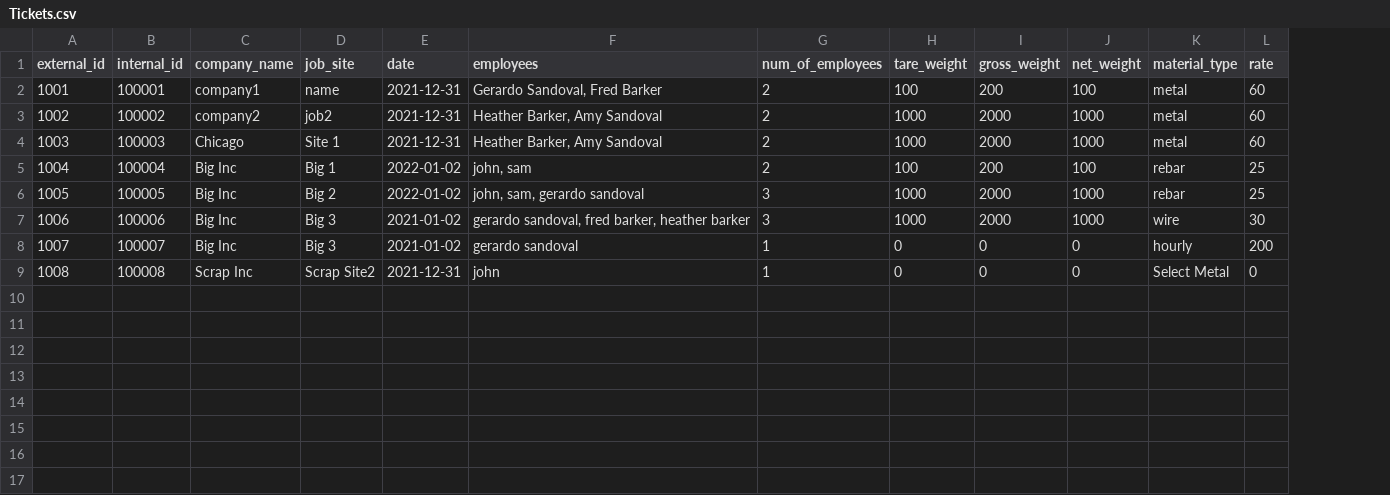
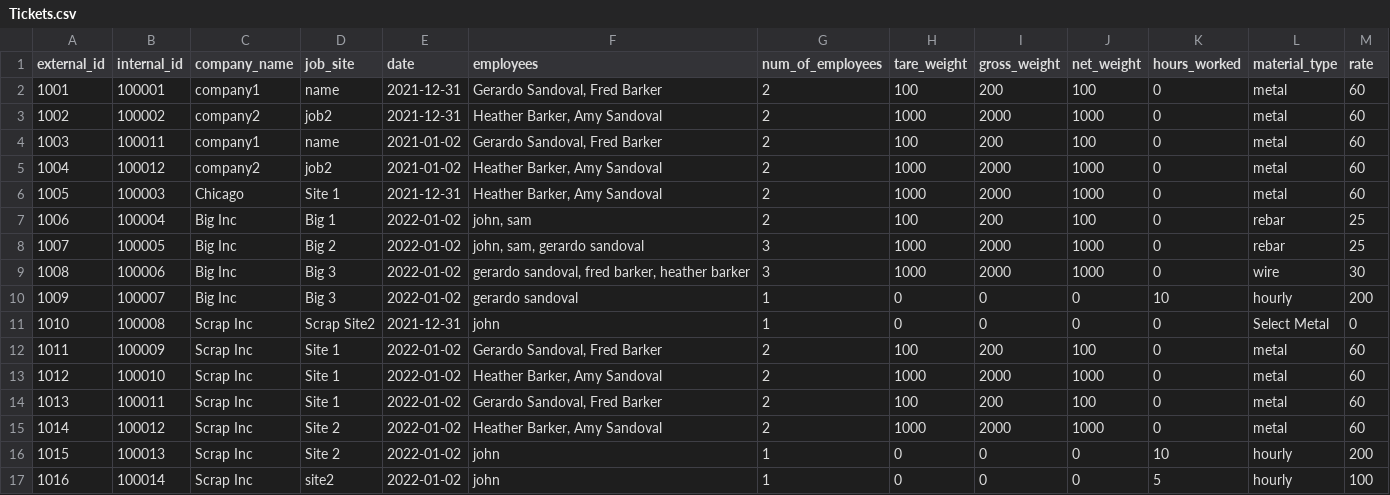
Before and after one commit to 1sandovalgerardo/IMX, a CSV file: Data/Raw/Tickets.csv, drawn as a sheet; addresses are those after the commit; the diff names each change by its address in the sheet, - before the commit and + after, or states it on an @@ line.

Commit message:
Daily revenue by company created. Added Logging

```diff
--- a/Data/Raw/Tickets.csv
+++ b/Data/Raw/Tickets.csv
+column K (hours_worked), rows 2-3: 0 | 0; rows 6-11: 0 | 0 | 0 | 0 | 10 | 0
+row 4: 1003 | 100011 | company1 | name | 2021-01-02 | Gerardo Sandoval, Fred Barker | 2 | 100 | 200 | 100 | 0 | metal | 60
+row 5: 1004 | 100012 | company2 | job2 | 2021-01-02 | Heather Barker, Amy Sandoval | 2 | 1000 | 2000 | 1000 | 0 | metal | 60
@@ column A (external_id) renumbered between rows 6 and 11 @@
-E9:E10 (date): 2021-01-02
+E9:E10 (date): 2022-01-02
+row 12: 1011 | 100009 | Scrap Inc | Site 1 | 2022-01-02 | Gerardo Sandoval, Fred Barker | 2 | 100 | 200 | 100 | 0 | metal | 60
+row 13: 1012 | 100010 | Scrap Inc | Site 1 | 2022-01-02 | Heather Barker, Amy Sandoval | 2 | 1000 | 2000 | 1000 | 0 | metal | 60
+row 14: 1013 | 100011 | Scrap Inc | Site 1 | 2022-01-02 | Gerardo Sandoval, Fred Barker | 2 | 100 | 200 | 100 | 0 | metal | 60
+row 15: 1014 | 100012 | Scrap Inc | Site 2 | 2022-01-02 | Heather Barker, Amy Sandoval | 2 | 1000 | 2000 | 1000 | 0 | metal | 60
+row 16: 1015 | 100013 | Scrap Inc | Site 2 | 2022-01-02 | john | 1 | 0 | 0 | 0 | 10 | hourly | 200
+row 17: 1016 | 100014 | Scrap Inc | site2 | 2022-01-02 | john | 1 | 0 | 0 | 0 | 5 | hourly | 100
```
Also changed, not shown: 3 other files.
